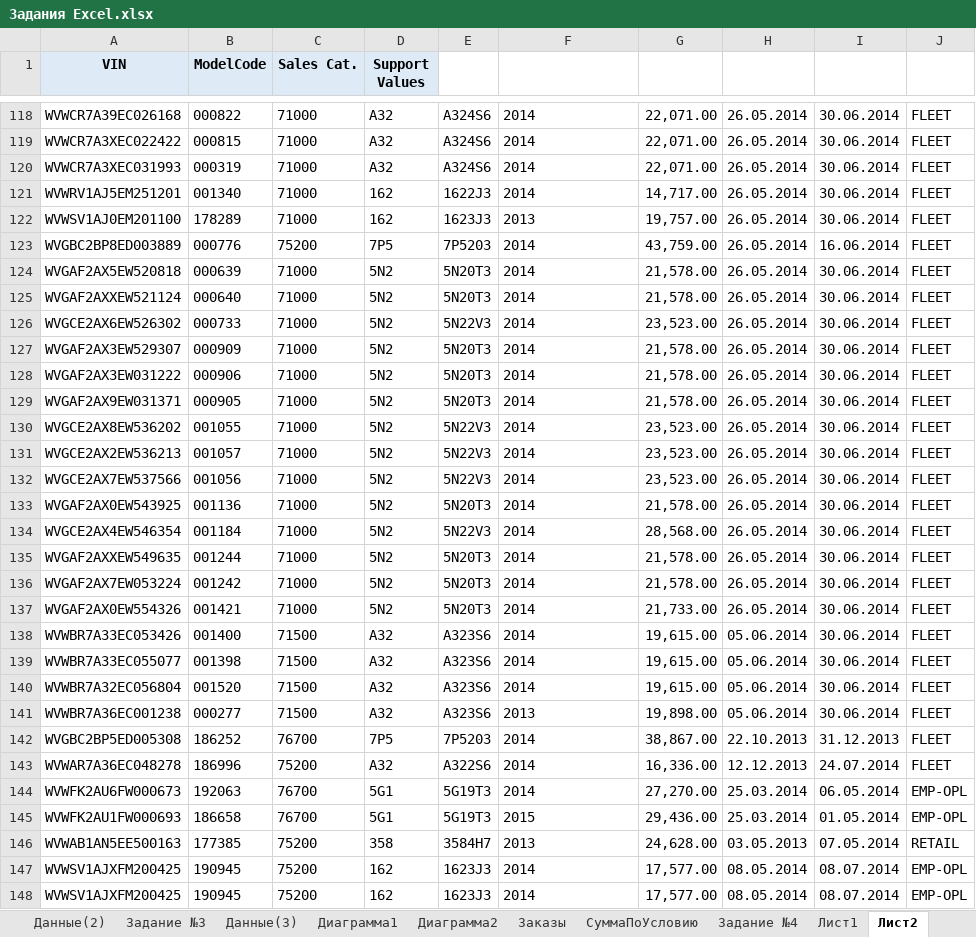
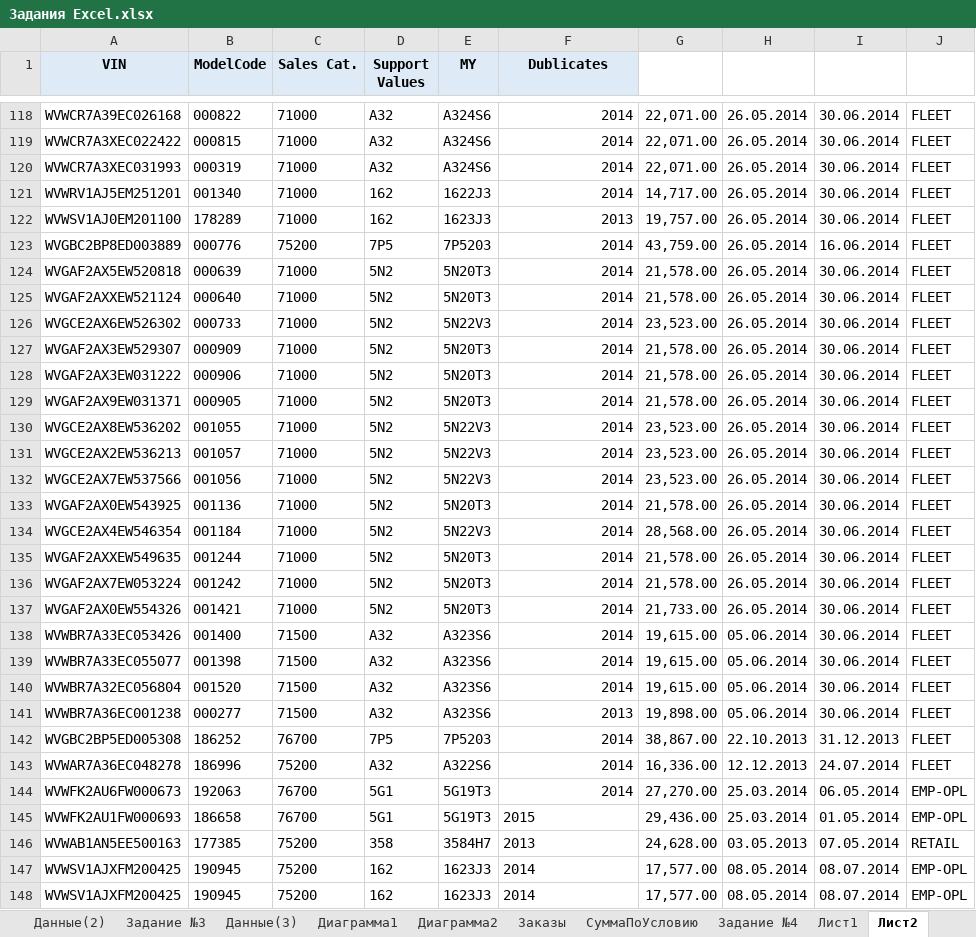
Before and after one commit to MnstrsParago/EXCEL.PRACTICE.CoreSkills, an Excel workbook: Задания Excel.xlsx, sheet Лист2, drawn as a sheet; only a part is shown, gaps mark what is left out; values as stored, in another font and other column widths than the file's, no borders; conditional formats not drawn; the diff covers the shown part only; the diff names each change by its address in the sheet, - before the commit and + after, or states it on an @@ line.

Commit message:
The 4th task is completed

```diff
--- a/Задания Excel.xlsx (sheet Лист2)
+++ b/Задания Excel.xlsx (sheet Лист2)
-E1: (empty)
+E1: MY
-E1:F1 fill: none
+E1:F1 fill: #DEEBF7
-F1: (empty)
+F1: Dublicates
-F118:F144 alignment: left
+F118:F144 alignment: right
```
Also changed, not shown: 13 added rows, 13 removed rows and cell formats elsewhere in this sheet, charts or pictures.
